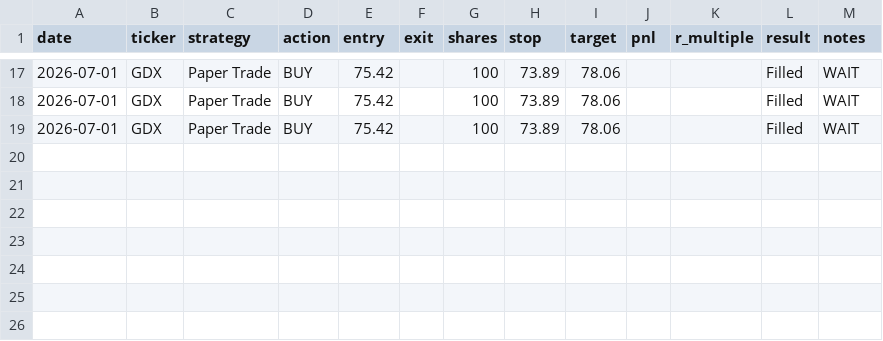
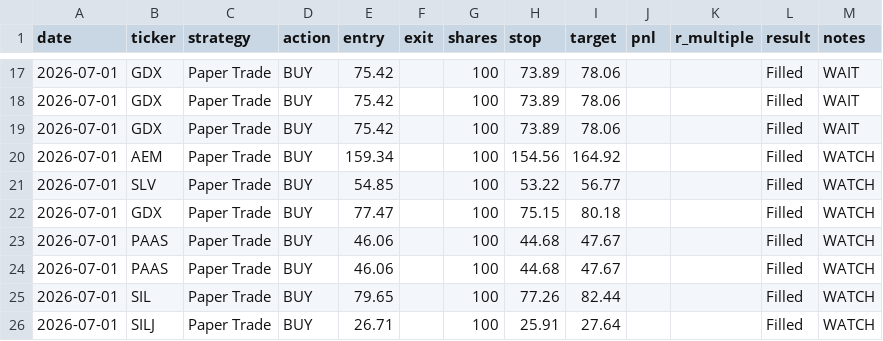
Before and after one commit to SmokeyJ5/ATIS_CLEAN_OPERATIONAL, a CSV file: data/trade_journal.csv, drawn as a sheet; only a part is shown, gaps mark what is left out; the diff names each change by its address in the sheet, - before the commit and + after, or states it on an @@ line.

```diff
--- a/data/trade_journal.csv
+++ b/data/trade_journal.csv
+row 20: 2026-07-01 | AEM | Paper Trade | BUY | 159.34 |  | 100 | 154.56 | 164.92 |  |  | Filled | WATCH
+row 21: 2026-07-01 | SLV | Paper Trade | BUY | 54.85 |  | 100 | 53.22 | 56.77 |  |  | Filled | WATCH
+row 22: 2026-07-01 | GDX | Paper Trade | BUY | 77.47 |  | 100 | 75.15 | 80.18 |  |  | Filled | WATCH
+row 23: 2026-07-01 | PAAS | Paper Trade | BUY | 46.06 |  | 100 | 44.68 | 47.67 |  |  | Filled | WATCH
+row 24: 2026-07-01 | PAAS | Paper Trade | BUY | 46.06 |  | 100 | 44.68 | 47.67 |  |  | Filled | WATCH
+row 25: 2026-07-01 | SIL | Paper Trade | BUY | 79.65 |  | 100 | 77.26 | 82.44 |  |  | Filled | WATCH
+row 26: 2026-07-01 | SILJ | Paper Trade | BUY | 26.71 |  | 100 | 25.91 | 27.64 |  |  | Filled | WATCH
```
Also changed, not shown: 9 other files.
